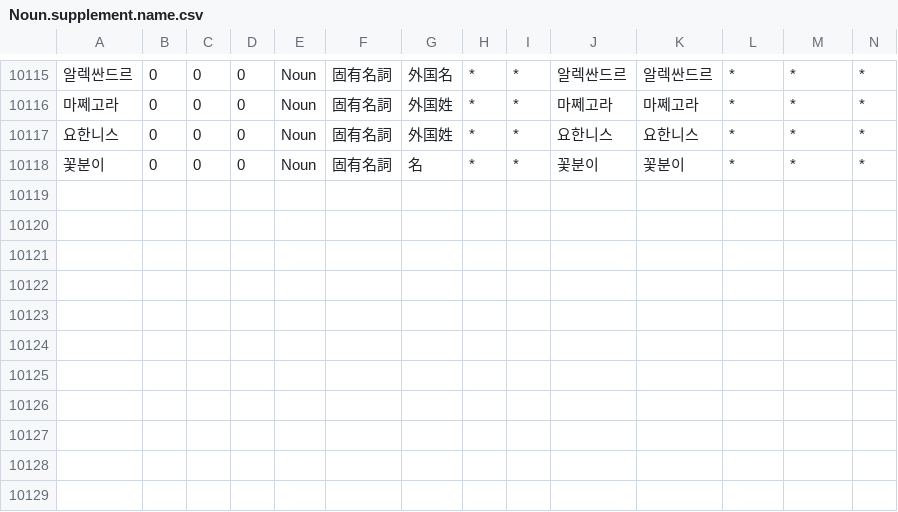
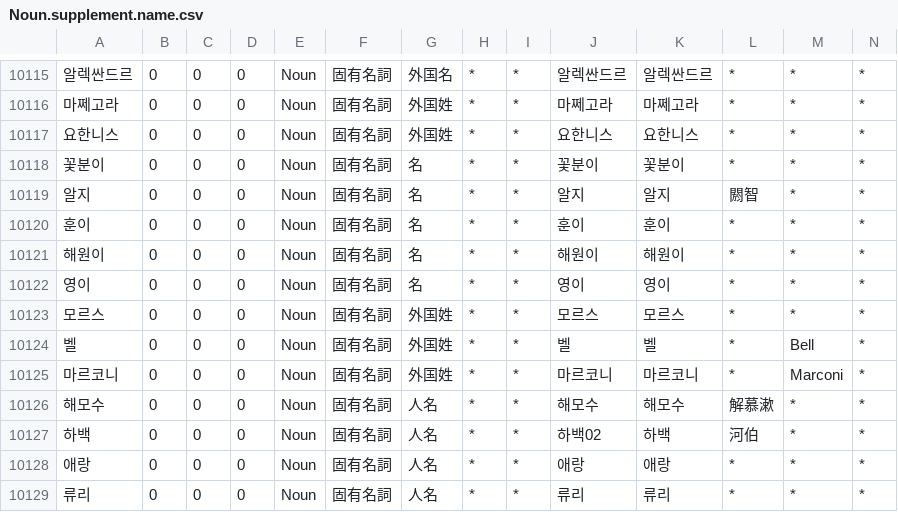
Before and after one commit to okikirmui/handic, a CSV file: seed/Noun.supplement.name.csv, drawn as a sheet; only a part is shown, gaps mark what is left out; rows hold the shown columns only; the diff names each change by its address in the sheet, - before the commit and + after, or states it on an @@ line.

```diff
--- a/seed/Noun.supplement.name.csv
+++ b/seed/Noun.supplement.name.csv
+row 10119: 알지 | 0 | 0 | 0 | Noun | 固有名詞 | 名 | * | * | 알지 | 알지 | 閼智 | * | *
+row 10120: 훈이 | 0 | 0 | 0 | Noun | 固有名詞 | 名 | * | * | 훈이 | 훈이 | * | * | *
+row 10121: 해원이 | 0 | 0 | 0 | Noun | 固有名詞 | 名 | * | * | 해원이 | 해원이 | * | * | *
+row 10122: 영이 | 0 | 0 | 0 | Noun | 固有名詞 | 名 | * | * | 영이 | 영이 | * | * | *
+row 10123: 모르스 | 0 | 0 | 0 | Noun | 固有名詞 | 外国姓 | * | * | 모르스 | 모르스 | * | * | *
+row 10124: 벨 | 0 | 0 | 0 | Noun | 固有名詞 | 外国姓 | * | * | 벨 | 벨 | * | Bell | *
+row 10125: 마르코니 | 0 | 0 | 0 | Noun | 固有名詞 | 外国姓 | * | * | 마르코니 | 마르코니 | * | Marconi | *
+row 10126: 해모수 | 0 | 0 | 0 | Noun | 固有名詞 | 人名 | * | * | 해모수 | 해모수 | 解慕漱 | * | *
+row 10127: 하백 | 0 | 0 | 0 | Noun | 固有名詞 | 人名 | * | * | 하백02 | 하백 | 河伯 | * | *
+row 10128: 애랑 | 0 | 0 | 0 | Noun | 固有名詞 | 人名 | * | * | 애랑 | 애랑 | * | * | *
+row 10129: 류리 | 0 | 0 | 0 | Noun | 固有名詞 | 人名 | * | * | 류리 | 류리 | * | * | *
```
Also changed, not shown: seed/Adjective.supplement.csv, seed/Adverb.csv, 7 other files.
